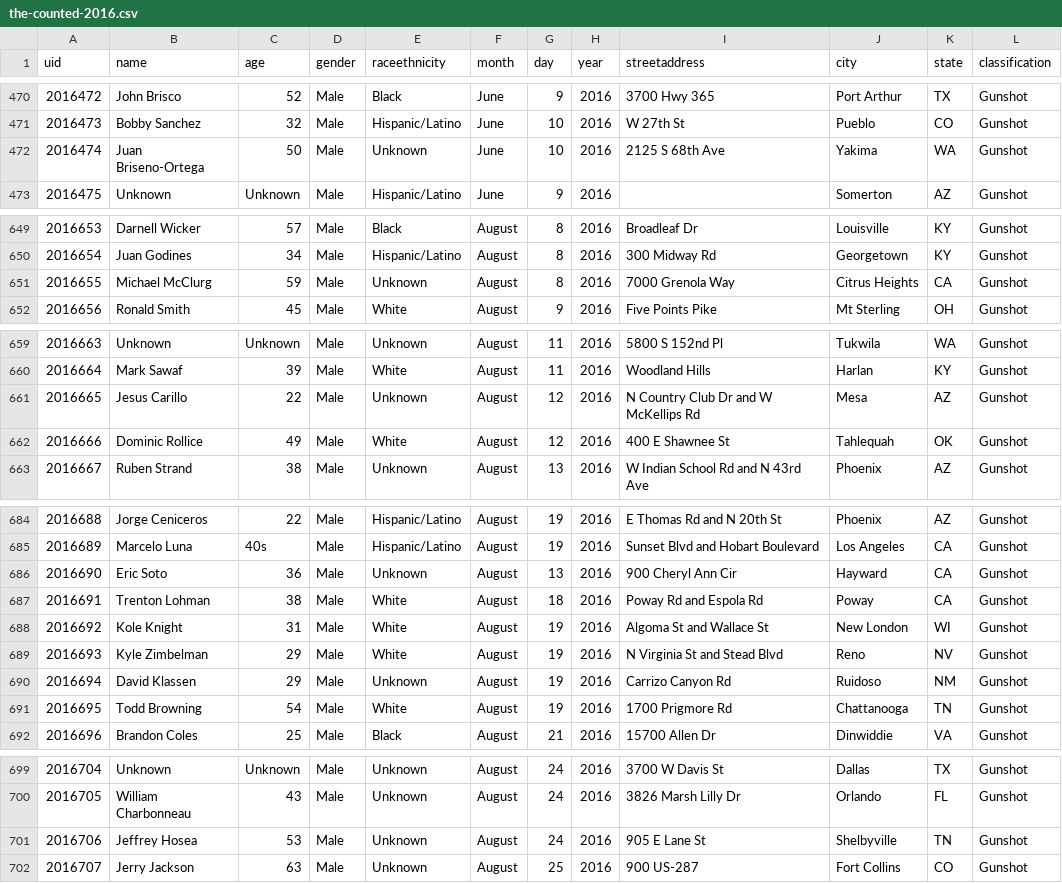
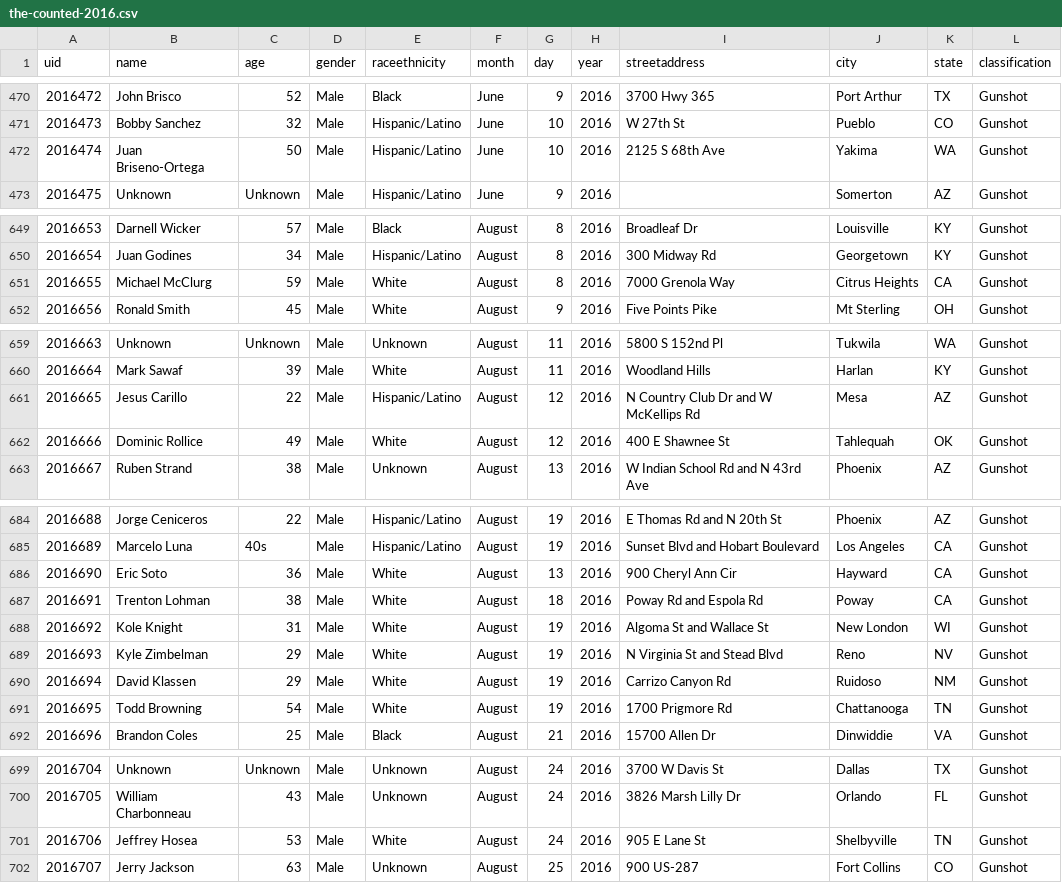
Before and after one commit to flother/thecounted, a CSV file: data/the-counted-2016.csv, drawn as a sheet; only a part is shown, gaps mark what is left out; the diff covers the shown part only; the diff names each change by its address in the sheet, - before the commit and + after, or states it on an @@ line.

```diff
--- a/data/the-counted-2016.csv
+++ b/data/the-counted-2016.csv
-E472 (raceethnicity): Unknown
+E472 (raceethnicity): Hispanic/Latino
-E651 (raceethnicity): Unknown
+E651 (raceethnicity): White
-E661 (raceethnicity): Unknown
+E661 (raceethnicity): Hispanic/Latino
-E686 (raceethnicity): Unknown
+E686 (raceethnicity): White
-E690 (raceethnicity): Unknown
+E690 (raceethnicity): White
-E701 (raceethnicity): Unknown
+E701 (raceethnicity): White
```
Also changed, not shown: 5 added rows and 8 edited cells elsewhere in this file.
